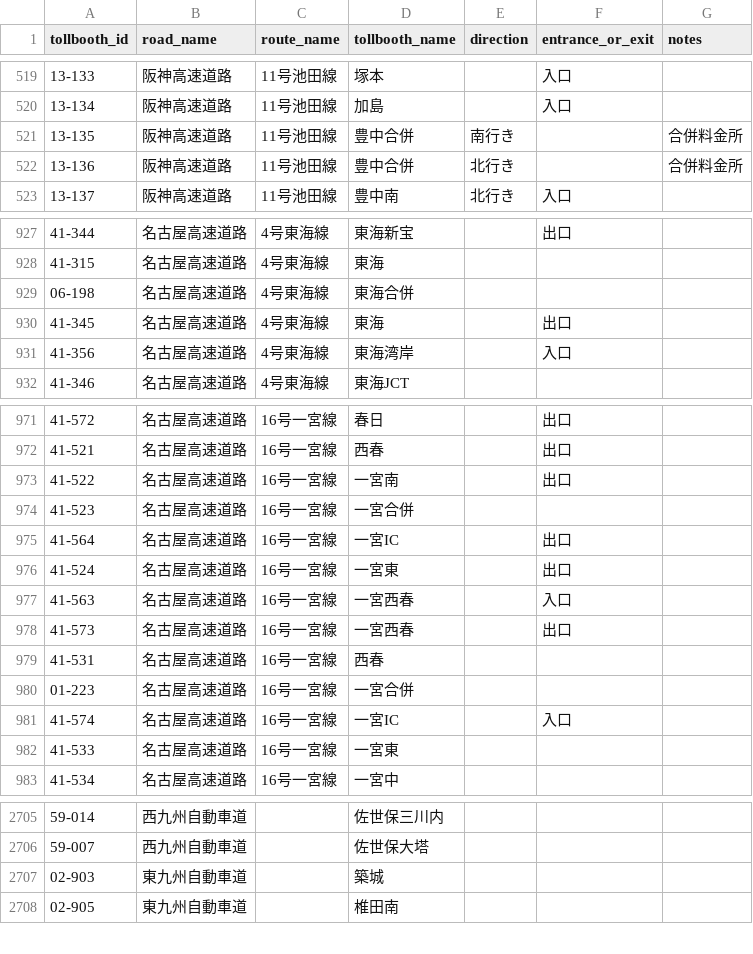
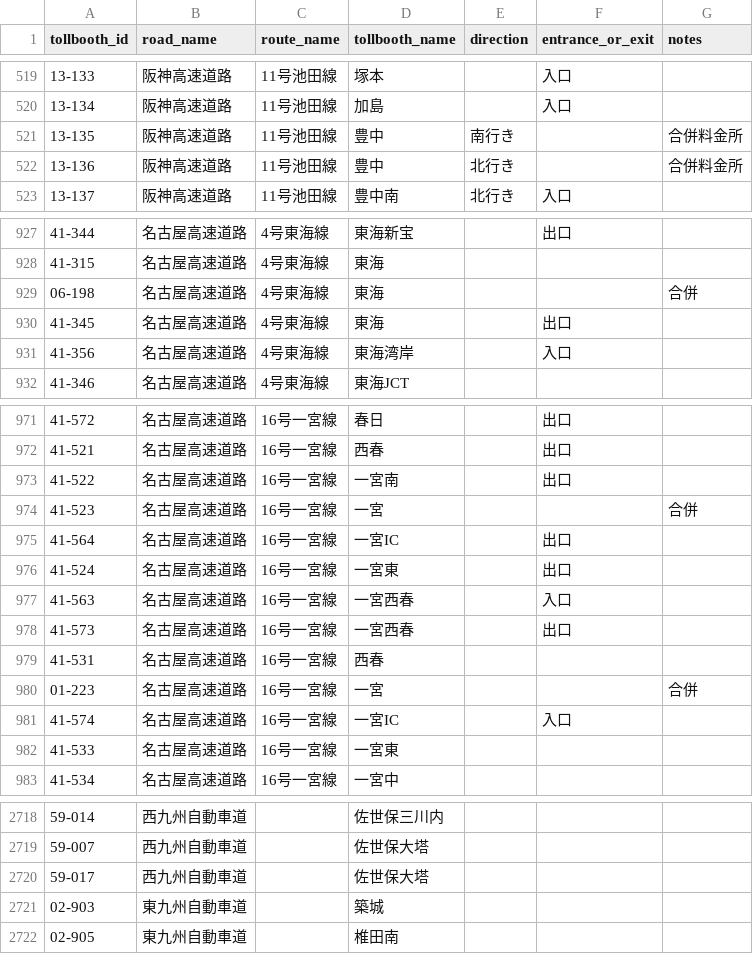
Before and after one commit to yujinakayama/smart-car-dashboard, a CSV file: ios/Dash/japan_etc_tollbooths.csv, drawn as a sheet; only a part is shown, gaps mark what is left out; the diff covers the shown part only.

Commit message:
[iOS] Import tollbooth database from japan_etc 0.5.0

```diff
--- a/ios/Dash/japan_etc_tollbooths.csv
+++ b/ios/Dash/japan_etc_tollbooths.csv
@@ -520,4 +520,4 @@ tollbooth_id,road_name,route_name,tollbooth_name,direction,entrance_or_exit,note
 13-134,阪神高速道路,11号池田線,加島,,入口,
-13-135,阪神高速道路,11号池田線,豊中合併,南行き,,合併料金所
-13-136,阪神高速道路,11号池田線,豊中合併,北行き,,合併料金所
+13-135,阪神高速道路,11号池田線,豊中,南行き,,合併料金所
+13-136,阪神高速道路,11号池田線,豊中,北行き,,合併料金所
 13-137,阪神高速道路,11号池田線,豊中南,北行き,入口,
@@ -928,3 +928,3 @@ tollbooth_id,road_name,route_name,tollbooth_name,direction,entrance_or_exit,note
 41-315,名古屋高速道路,4号東海線,東海,,,
-06-198,名古屋高速道路,4号東海線,東海合併,,,
+06-198,名古屋高速道路,4号東海線,東海,,,合併
 41-345,名古屋高速道路,4号東海線,東海,,出口,
@@ -973,3 +973,3 @@ tollbooth_id,road_name,route_name,tollbooth_name,direction,entrance_or_exit,note
 41-522,名古屋高速道路,16号一宮線,一宮南,,出口,
-41-523,名古屋高速道路,16号一宮線,一宮合併,,,
+41-523,名古屋高速道路,16号一宮線,一宮,,,合併
 41-564,名古屋高速道路,16号一宮線,一宮IC,,出口,
@@ -979,3 +979,3 @@ tollbooth_id,road_name,route_name,tollbooth_name,direction,entrance_or_exit,note
 41-531,名古屋高速道路,16号一宮線,西春,,,
-01-223,名古屋高速道路,16号一宮線,一宮合併,,,
+01-223,名古屋高速道路,16号一宮線,一宮,,,合併
 41-574,名古屋高速道路,16号一宮線,一宮IC,,入口,
@@ -2706,2 +2719,3 @@ tollbooth_id,road_name,route_name,tollbooth_name,direction,entrance_or_exit,note
 59-007,西九州自動車道,,佐世保大塔,,,
+59-017,西九州自動車道,,佐世保大塔,,,
 02-903,東九州自動車道,,築城,,,
```
Also changed, not shown: 13 added rows and 16 edited cells elsewhere in this file.
